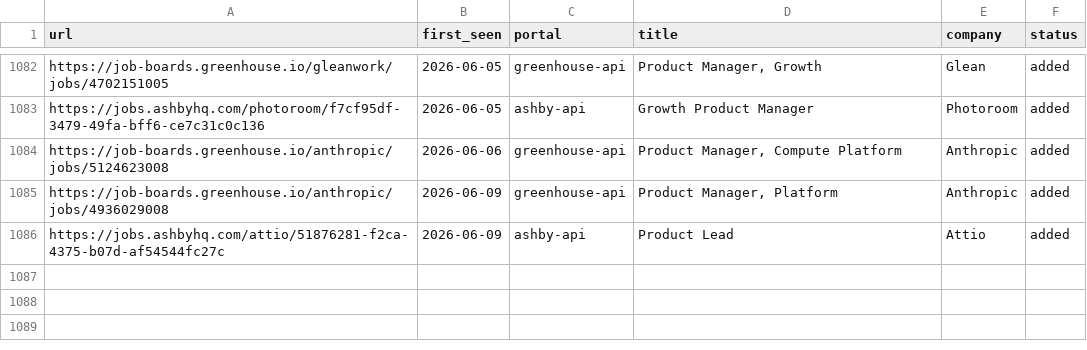
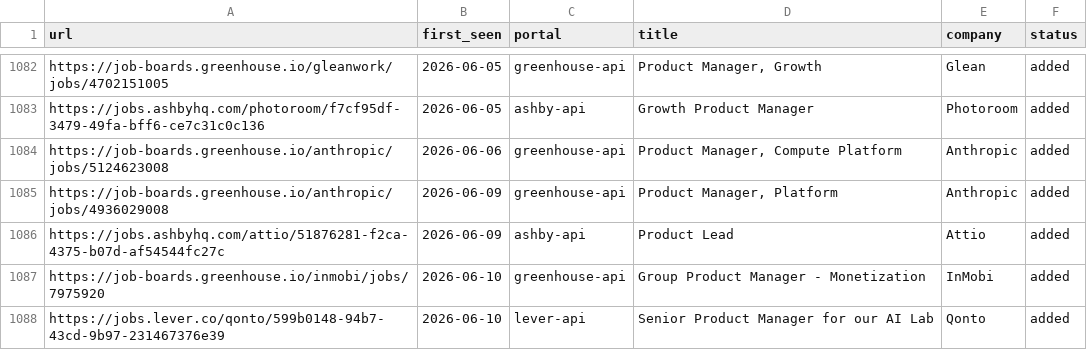
Before and after one commit to prernaaagarwal/career-ops, a TSV file: data/scan-history.tsv, drawn as a sheet; only a part is shown, gaps mark what is left out; the diff names each change by its address in the sheet, - before the commit and + after, or states it on an @@ line.

Commit message:
daily scan 2026-06-10

```diff
--- a/data/scan-history.tsv
+++ b/data/scan-history.tsv
+row 1087: https://job-boards.greenhouse.io/inmobi/jobs/7975920 | 2026-06-10 | greenhouse-api | Group Product Manager - Monetization | InMobi | added
+row 1088: https://jobs.lever.co/qonto/599b0148-94b7-43cd-9b97-231467376e39 | 2026-06-10 | lever-api | Senior Product Manager for our AI Lab | Qonto | added
```
Also changed, not shown: 1 other file.
